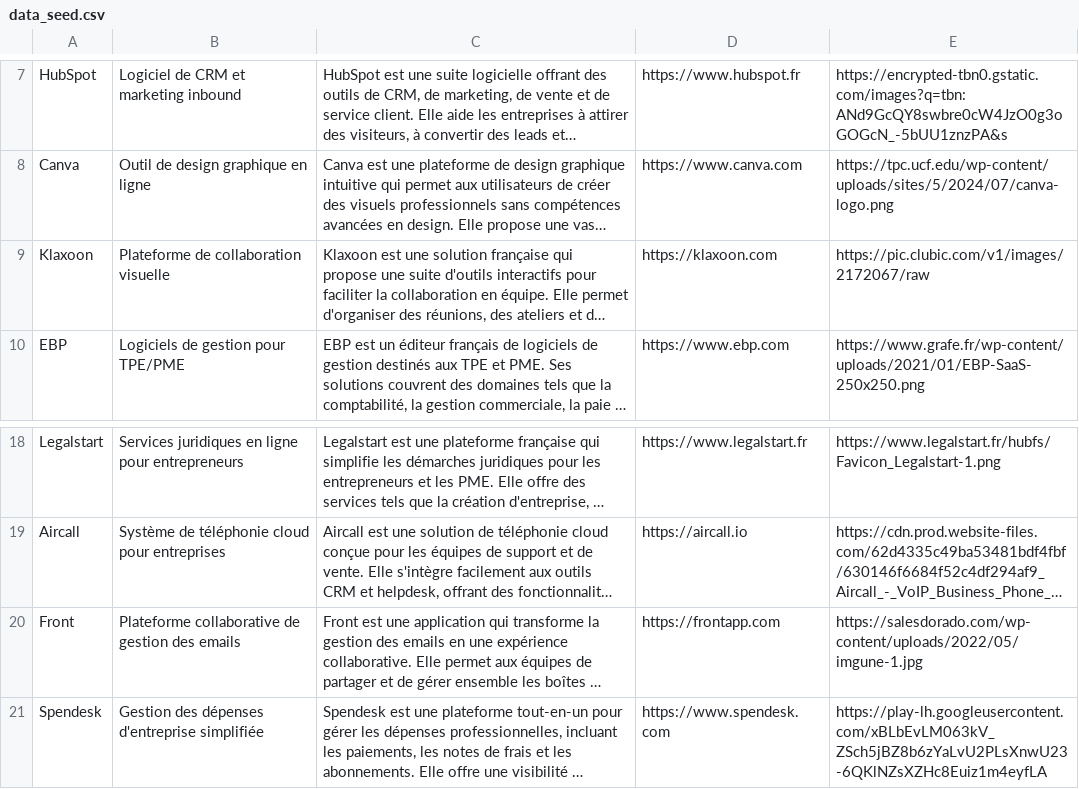
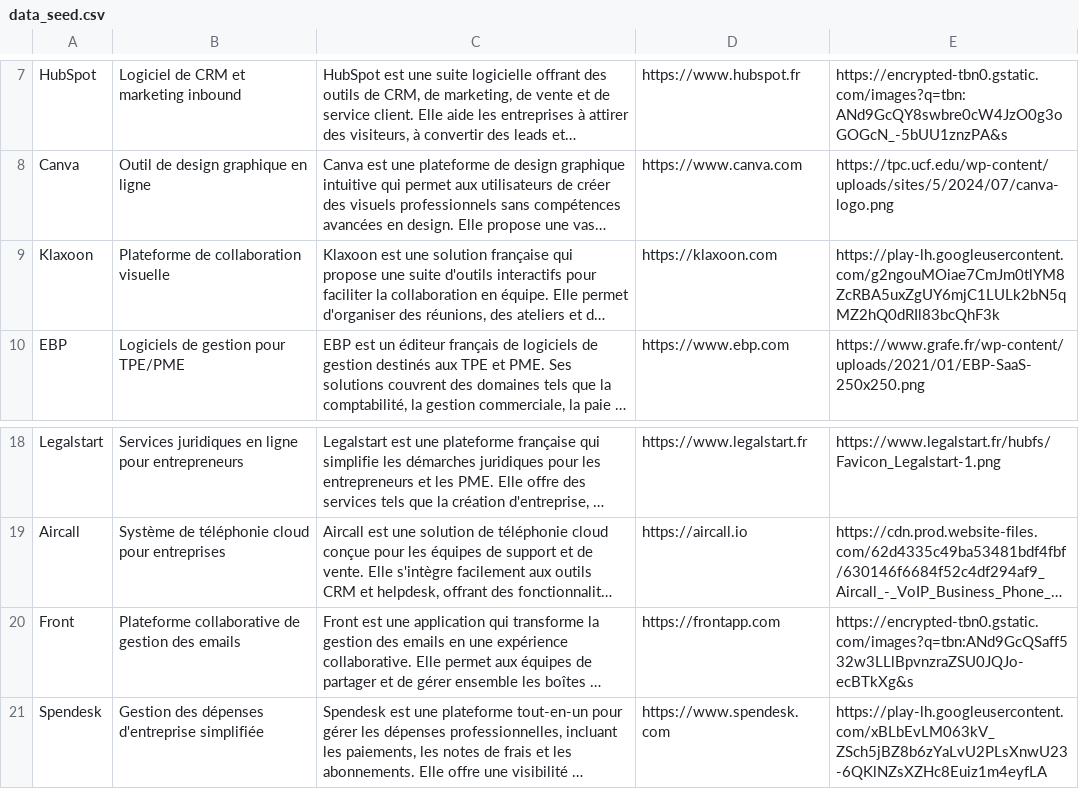
Before and after one commit to flore-dep/stacky, a CSV file: db/data_seed.csv, drawn as a sheet; only a part is shown, gaps mark what is left out; long unchanged cells end in …; the diff names each change by its address in the sheet, - before the commit and + after, or states it on an @@ line.

Commit message:
more seed logos

```diff
--- a/db/data_seed.csv
+++ b/db/data_seed.csv
-E9: https://pic.clubic.com/v1/images/2172067/raw
+E9: https://play-lh.googleusercontent.com/g2ngouMOiae7CmJm0tlYM8ZcRBA5uxZgUY6mjC1LULk2bN5qMZ2hQ0dRIl83bcQhF3k
-E20: https://salesdorado.com/wp-content/uploads/2022/05/imgune-1.jpg
+E20: https://encrypted-tbn0.gstatic.com/images?q=tbn:ANd9GcQSaff532w3LLlBpvnzraZSU0JQJo-ecBTkXg&s
```
